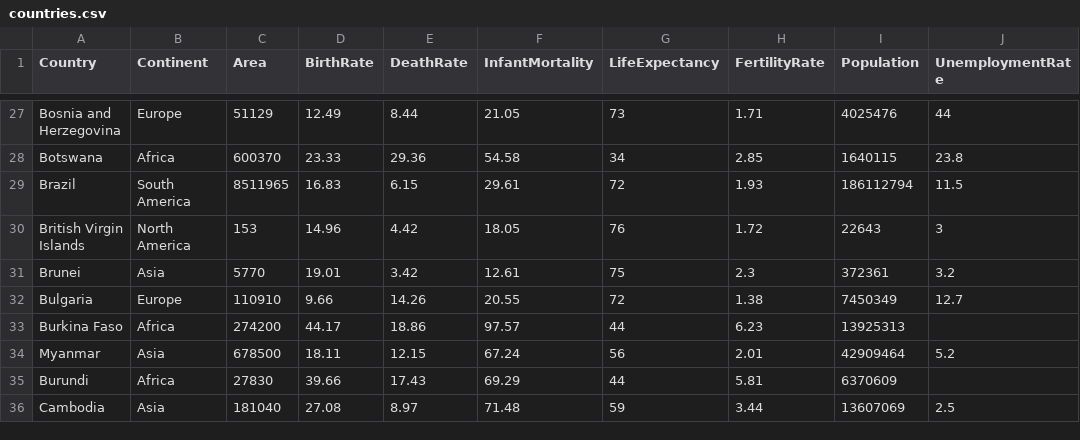
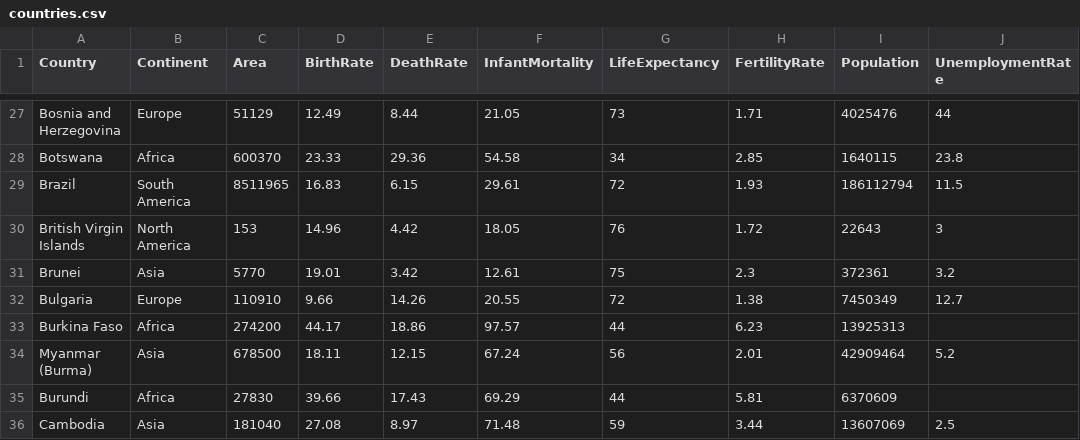
Before and after one commit to Woodworn/CountryLivelihood, a CSV file: data/countries.csv, drawn as a sheet; only a part is shown, gaps mark what is left out; the diff names each change by its address in the sheet, - before the commit and + after, or states it on an @@ line.

```diff
--- a/data/countries.csv
+++ b/data/countries.csv
-A34 (Country): Myanmar
+A34 (Country): Myanmar (Burma)
```
Also changed, not shown: 2 other files.
